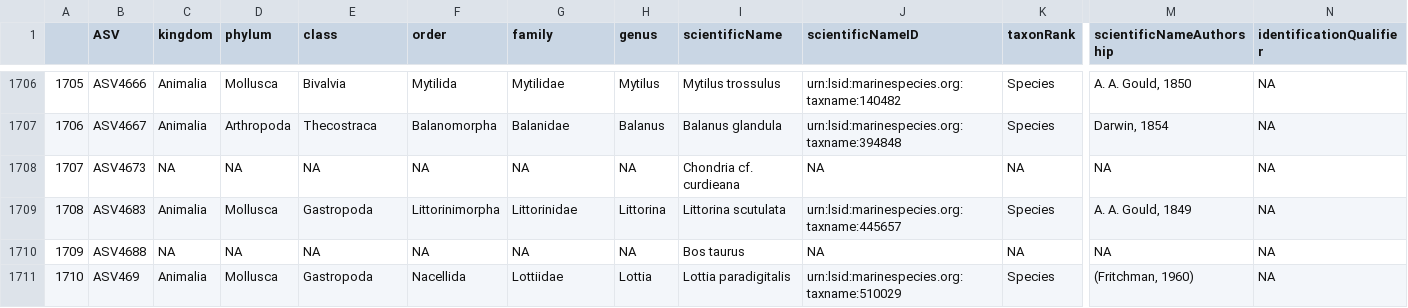
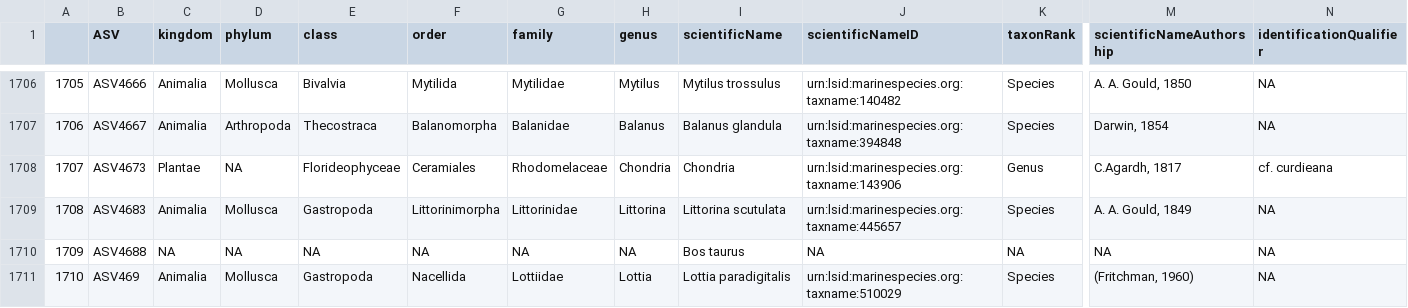
Before and after one commit to HakaiInstitute/hakai-biomarathon, a CSV file: data/Hakai_BioMarathon_taxonomy_COI_worms.csv, drawn as a sheet; only a part is shown, gaps mark what is left out; the diff names each change by its address in the sheet, - before the commit and + after, or states it on an @@ line.

```diff
--- a/data/Hakai_BioMarathon_taxonomy_COI_worms.csv
+++ b/data/Hakai_BioMarathon_taxonomy_COI_worms.csv
-C1708 (kingdom): NA
+C1708 (kingdom): Plantae
-E1708 (class): NA
+E1708 (class): Florideophyceae
-F1708 (order): NA
+F1708 (order): Ceramiales
-G1708 (family): NA
+G1708 (family): Rhodomelaceae
-H1708 (genus): NA
+H1708 (genus): Chondria
-I1708 (scientificName): Chondria cf. curdieana
+I1708 (scientificName): Chondria
-J1708 (scientificNameID): NA
+J1708 (scientificNameID): urn:lsid:marinespecies.org:taxname:143906
-K1708 (taxonRank): NA
+K1708 (taxonRank): Genus
-M1708 (scientificNameAuthorship): NA
+M1708 (scientificNameAuthorship): C.Agardh, 1817
-N1708 (identificationQualifier): NA
+N1708 (identificationQualifier): cf. curdieana
```
Also changed, not shown: data/no_aphiaid.csv, data/tax_lookup_tbl.csv, 4 other files.
